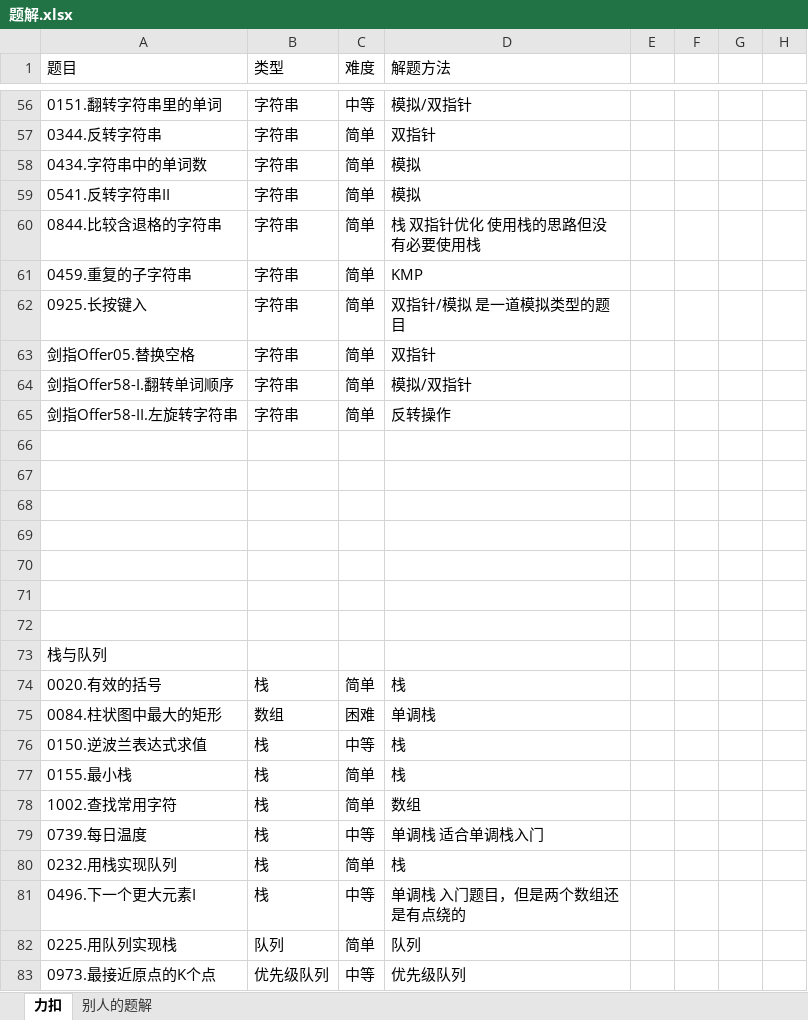
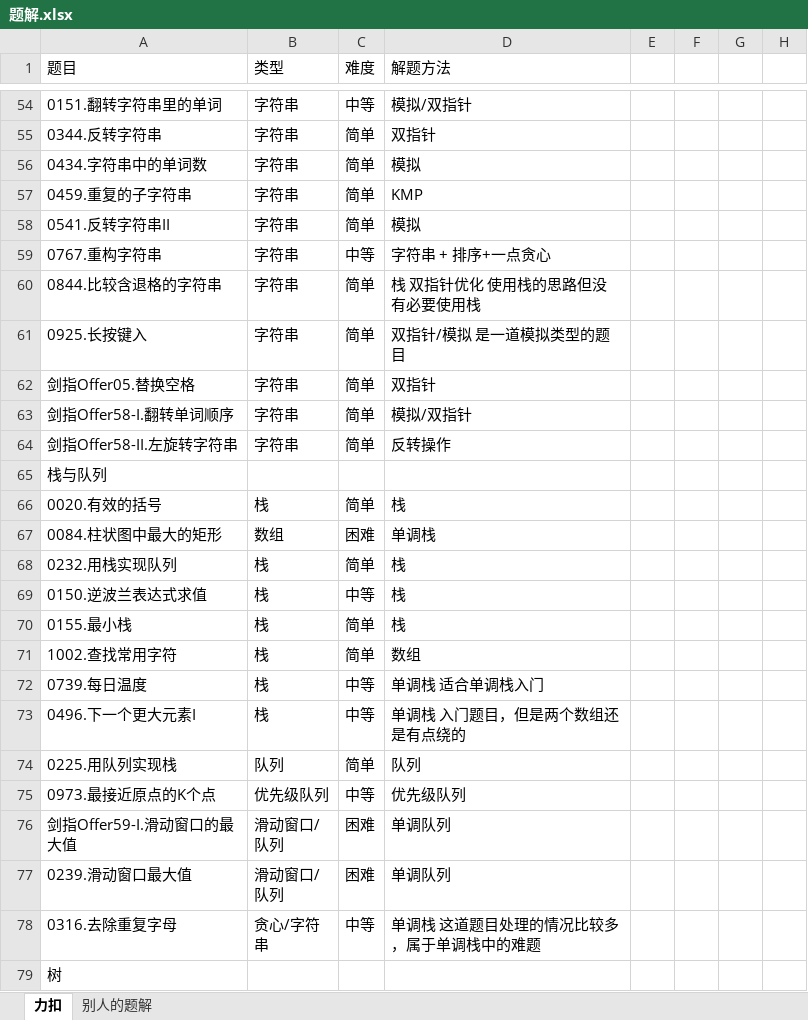
Before and after one commit to witheredwood/leetcode-record, an Excel workbook: 题解.xlsx, sheet 力扣, drawn as a sheet; only a part is shown, gaps mark what is left out; the shorter side is filled out with more unchanged rows; values as stored, in another font and other column widths than the file's, no cell formats; removed rows and columns are numbered as before the commit, all else as after; the diff covers the shown part only; the diff names each change by its address in the sheet, - before the commit and + after, or states it on an @@ line.

```diff
--- a/题解.xlsx (sheet 力扣)
+++ b/题解.xlsx (sheet 力扣)
@@ row 61 moved to row 57: 0459.重复的子字符串 @@
+row 59: 0767.重构字符串 | 字符串 | 中等 | 字符串 + 排序+一点贪心
-row 66: (empty)
-row 67: (empty)
-row 68: (empty)
-row 69: (empty)
-row 70: (empty)
-row 71: (empty)
-row 72: (empty)
@@ row 80 moved to row 68: 0232.用栈实现队列 @@
```
Also changed, not shown: 14 added rows, 3 removed rows, 2 moved rows, 101 hidden or unhidden rows and 4 edited cells elsewhere in this sheet, sheet 别人的题解, cell formats, hidden cells, 2 other files.
